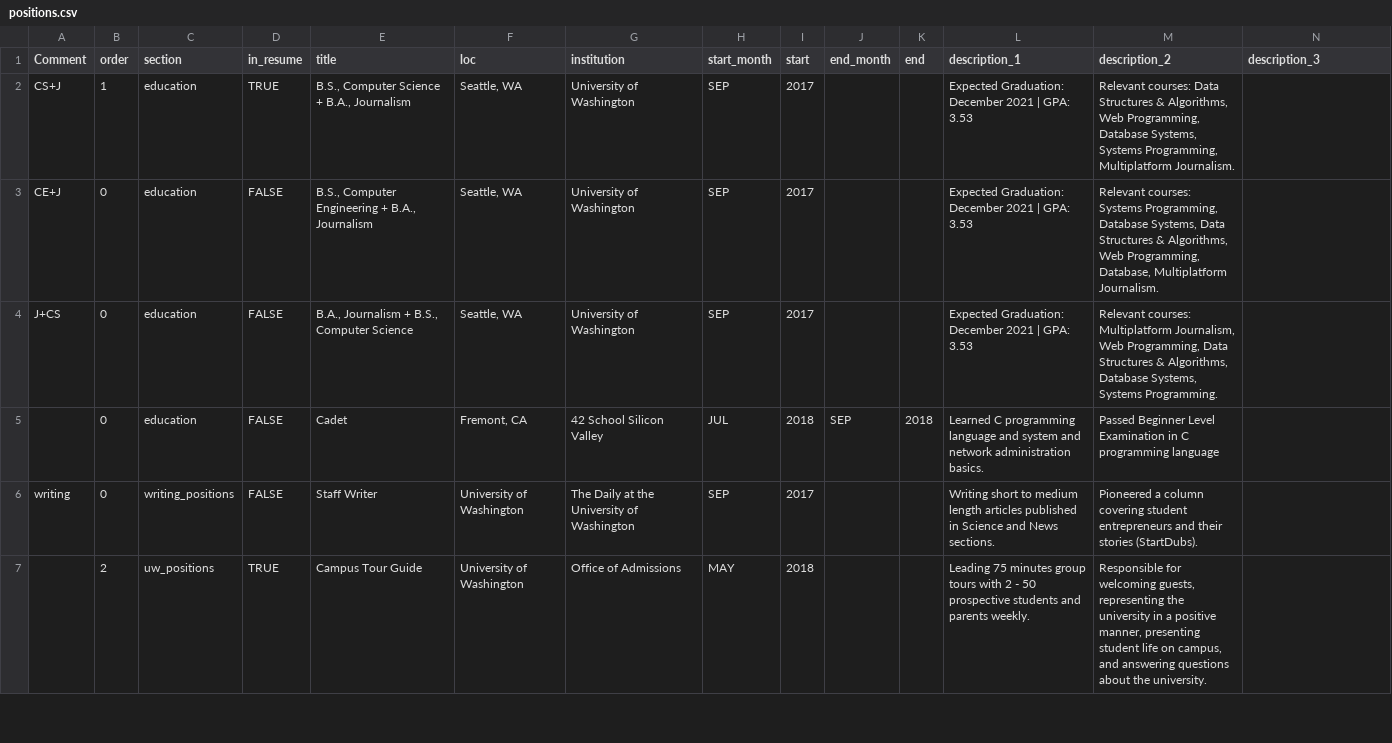
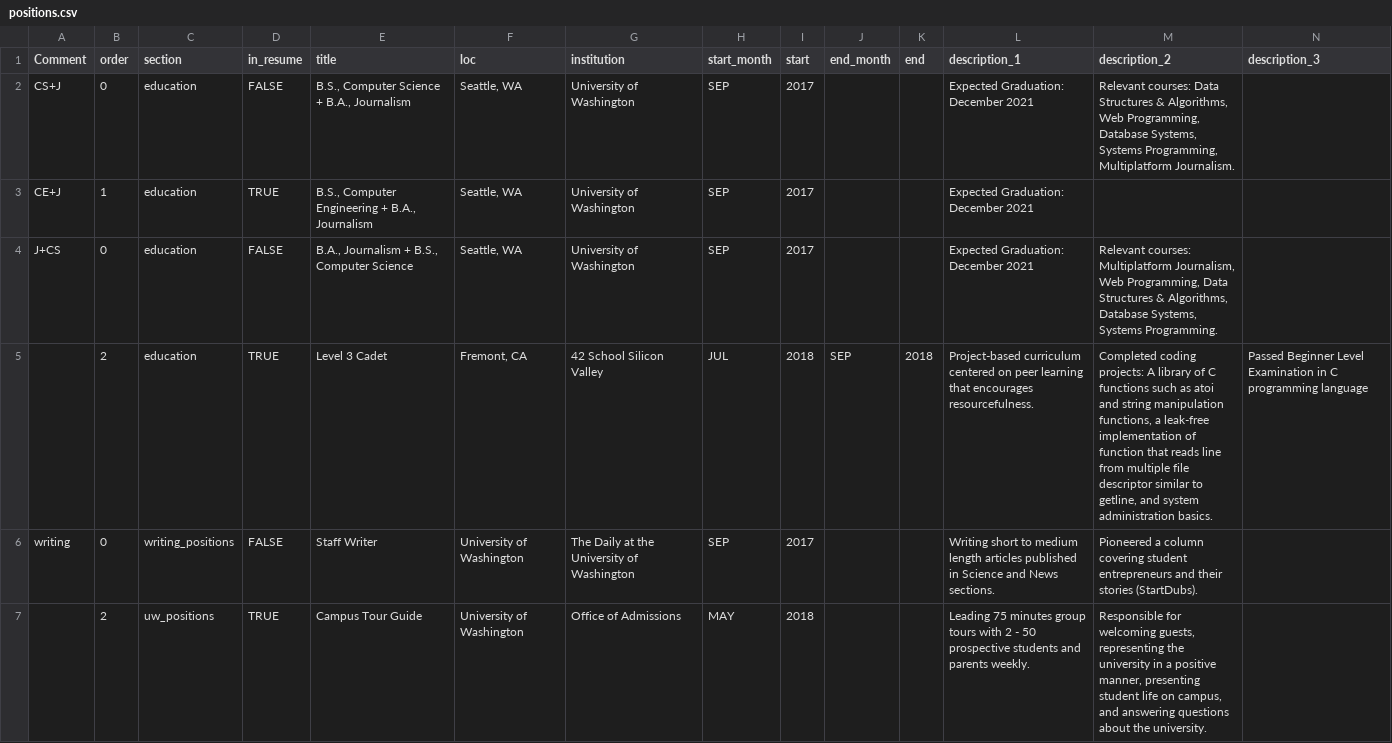
Before and after one commit to xuanyoulim/cv, a CSV file: positions.csv, drawn as a sheet; only a part is shown; the diff covers the shown part only.

Commit message:
update resume

```diff
--- a/positions.csv
+++ b/positions.csv
@@ -1,6 +1,6 @@
 Comment,order,section,in_resume,title,loc,institution,start_month,start,end_month,end,description_1,description_2,description_3
-CS+J,1,education,TRUE,"B.S., Computer Science + B.A., Journalism","Seattle, WA",University of Washington,SEP,2017,,,Expected Graduation: December 2021 | GPA: 3.53,"Relevant courses: Data Structures & Algorithms, Web Programming, Database Systems, Systems Programming, Multiplatform Journalism.",
-CE+J,0,education,FALSE,"B.S., Computer Engineering + B.A., Journalism","Seattle, WA",University of Washington,SEP,2017,,,Expected Graduation: December 2021 | GPA: 3.53,"Relevant courses: Systems Programming, Database Systems, Data Structures & Algorithms, Web Programming, Database, Multiplatform Journalism.",
-J+CS,0,education,FALSE,"B.A., Journalism + B.S., Computer Science","Seattle, WA",University of Washington,SEP,2017,,,Expected Graduation: December 2021 | GPA: 3.53,"Relevant courses: Multiplatform Journalism, Web Programming, Data Structures & Algorithms, Database Systems, Systems Programming.",
-,0,education,FALSE,Cadet,"Fremont, CA",42 School Silicon Valley,JUL,2018,SEP,2018,Learned C programming language and system and network administration basics.,Passed Beginner Level Examination in C programming language,
+CS+J,0,education,FALSE,"B.S., Computer Science + B.A., Journalism","Seattle, WA",University of Washington,SEP,2017,,,Expected Graduation: December 2021,"Relevant courses: Data Structures & Algorithms, Web Programming, Database Systems, Systems Programming, Multiplatform Journalism.",
+CE+J,1,education,TRUE,"B.S., Computer Engineering + B.A., Journalism","Seattle, WA",University of Washington,SEP,2017,,,Expected Graduation: December 2021,,
+J+CS,0,education,FALSE,"B.A., Journalism + B.S., Computer Science","Seattle, WA",University of Washington,SEP,2017,,,Expected Graduation: December 2021,"Relevant courses: Multiplatform Journalism, Web Programming, Data Structures & Algorithms, Database Systems, Systems Programming.",
+,2,education,TRUE,Level 3 Cadet,"Fremont, CA",42 School Silicon Valley,JUL,2018,SEP,2018,Project-based curriculum centered on peer learning that encourages resourcefulness.,"Completed coding projects: A library of C functions such as atoi and string manipulation functions, a leak-free implementation of function that reads line from multiple file descriptor similar to getline, and system administration basics.",Passed Beginner Level Examination in C programming language
 writing,0,writing_positions,FALSE,Staff Writer,University of Washington,The Daily at the University of Washington,SEP,2017,,,Writing short to medium length articles published in Science and News sections.,Pioneered a column covering student entrepreneurs and their stories (StartDubs).,
```
Also changed, not shown: 3 added rows and 11 edited cells elsewhere in this file, 4 other files.
